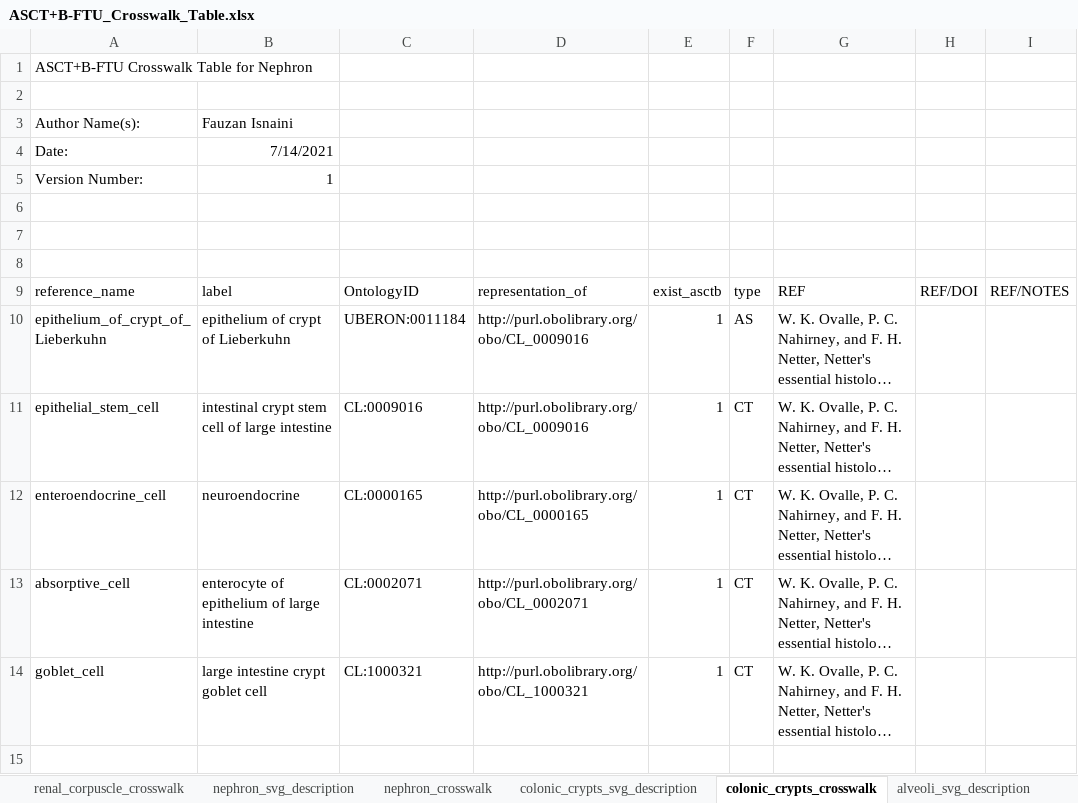
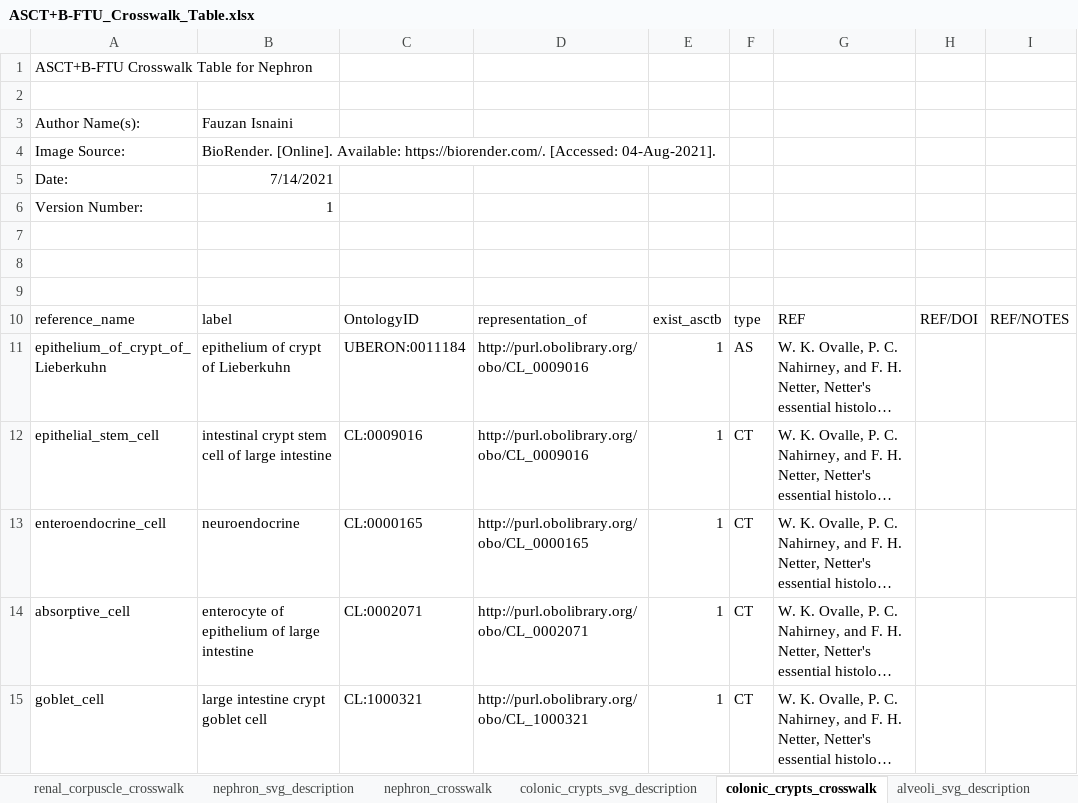
Before and after one commit to fauzanmursyid/asctb-ftu-mapping, an Excel workbook: ASCT+B-FTU_Crosswalk_Table.xlsx, sheet colonic_crypts_crosswalk, drawn as a sheet; long unchanged cells end in …; values as stored, in another font and other column widths than the file's, no borders; the diff names each change by its address in the sheet, - before the commit and + after, or states it on an @@ line.

```diff
--- a/ASCT+B-FTU_Crosswalk_Table.xlsx (sheet colonic_crypts_crosswalk)
+++ b/ASCT+B-FTU_Crosswalk_Table.xlsx (sheet colonic_crypts_crosswalk)
+row 4: Image Source: | BioRender. [Online]. Available: https://biorender.com/. [Accessed: 04-Aug-2021].
```
Also changed, not shown: sheet renal_corpuscle_svg_description, sheet alveoli_svg_description, sheet colonic_crypts_svg_description, sheet nephron_svg_description, sheet alveoli_crosswalk, sheet nephron_crosswalk, 1 more sheet.
